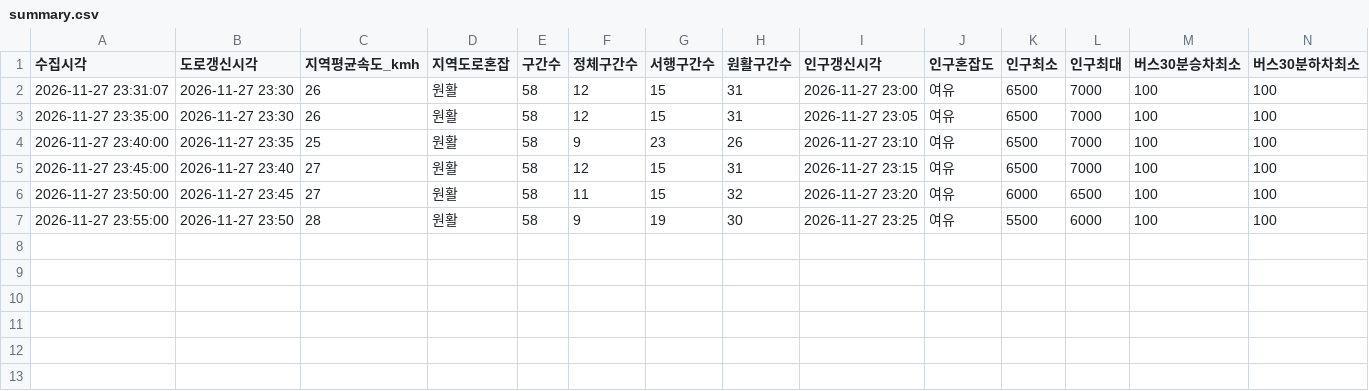
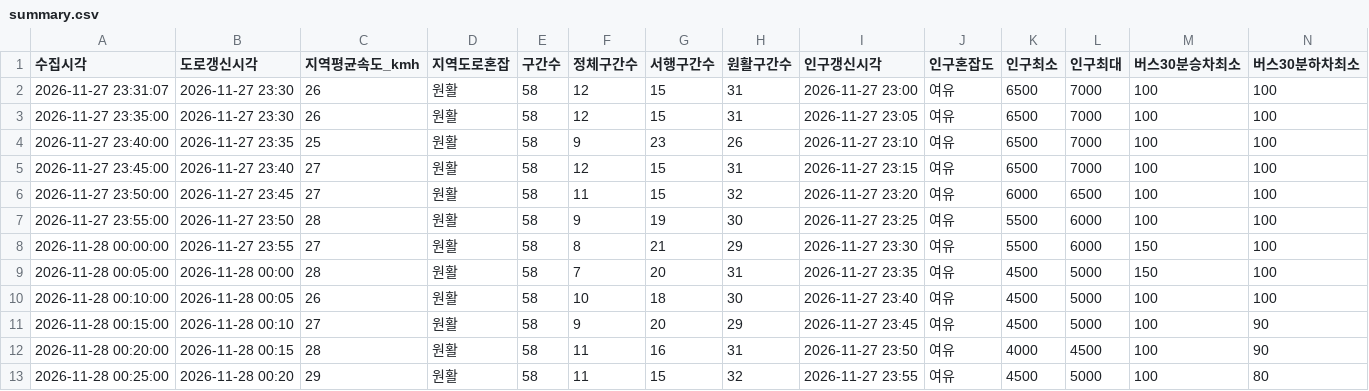
Before and after one commit to emma990622-lgtm/olpark-collector, a CSV file: data/2026-11-27_choyongpil_2331/summary.csv, drawn as a sheet; only a part is shown; rows hold the shown columns only; the diff names each change by its address in the sheet, - before the commit and + after, or states it on an @@ line.

```diff
--- a/data/2026-11-27_choyongpil_2331/summary.csv
+++ b/data/2026-11-27_choyongpil_2331/summary.csv
+row 8: 2026-11-28 00:00:00 | 2026-11-27 23:55 | 27 | 원활 | 58 | 8 | 21 | 29 | 2026-11-27 23:30 | 여유 | 5500 | 6000 | 150 | 100
+row 9: 2026-11-28 00:05:00 | 2026-11-28 00:00 | 28 | 원활 | 58 | 7 | 20 | 31 | 2026-11-27 23:35 | 여유 | 4500 | 5000 | 150 | 100
+row 10: 2026-11-28 00:10:00 | 2026-11-28 00:05 | 26 | 원활 | 58 | 10 | 18 | 30 | 2026-11-27 23:40 | 여유 | 4500 | 5000 | 100 | 100
+row 11: 2026-11-28 00:15:00 | 2026-11-28 00:10 | 27 | 원활 | 58 | 9 | 20 | 29 | 2026-11-27 23:45 | 여유 | 4500 | 5000 | 100 | 90
+row 12: 2026-11-28 00:20:00 | 2026-11-28 00:15 | 28 | 원활 | 58 | 11 | 16 | 31 | 2026-11-27 23:50 | 여유 | 4000 | 4500 | 100 | 90
+row 13: 2026-11-28 00:25:00 | 2026-11-28 00:20 | 29 | 원활 | 58 | 11 | 15 | 32 | 2026-11-27 23:55 | 여유 | 4500 | 5000 | 100 | 80
```
Also changed, not shown: 3 other files.
